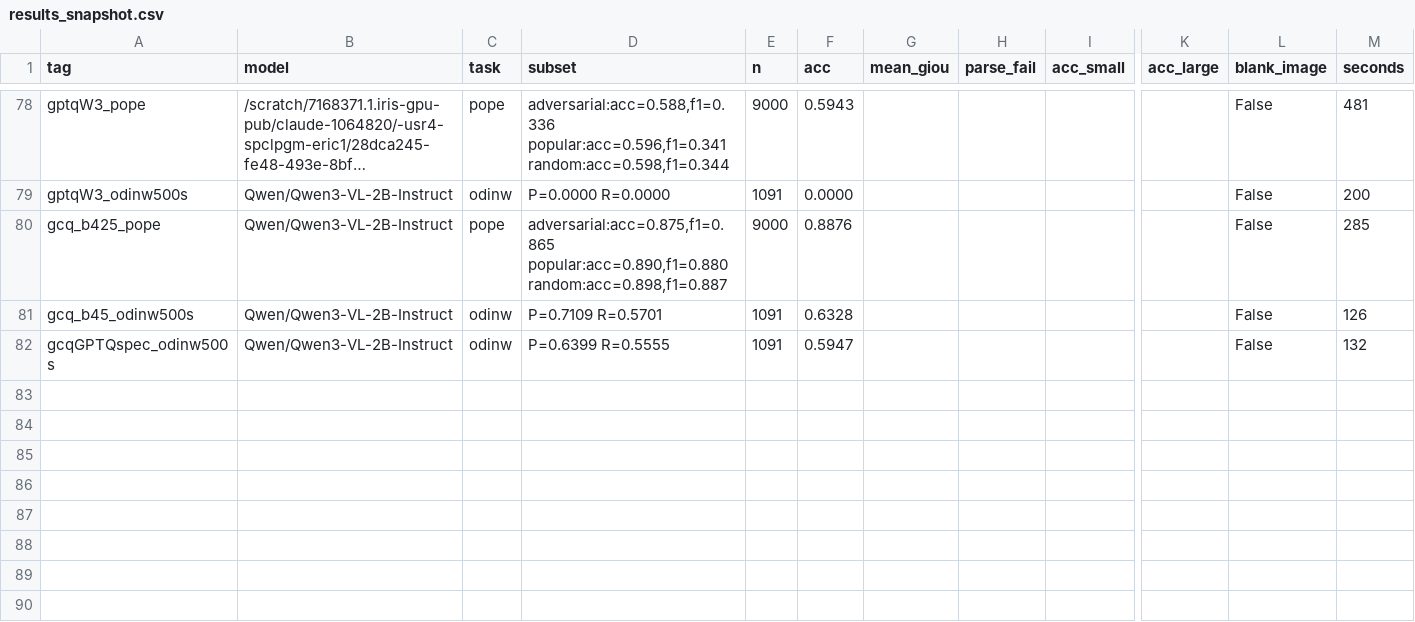
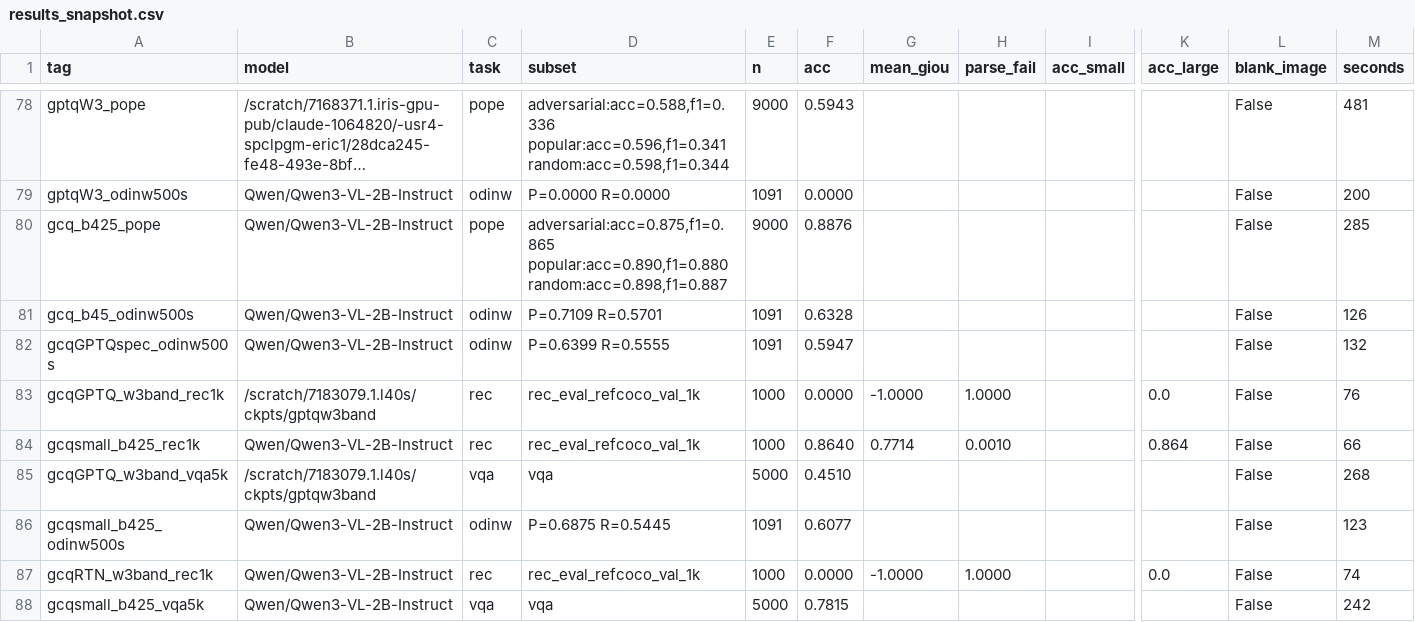
Before and after one commit to deafeaefa/amogh, a CSV file: code/subsets/results_snapshot.csv, drawn as a sheet; only a part is shown, gaps mark what is left out; long unchanged cells end in …; rows hold the shown columns only; the diff names each change by its address in the sheet, - before the commit and + after, or states it on an @@ line.

Commit message:
paper: W3 band-irreversibility finding (VQA 17.7->45.1, boxes stay 0) + small-map negative in appendix; 5pp

```diff
--- a/code/subsets/results_snapshot.csv
+++ b/code/subsets/results_snapshot.csv
+row 83: gcqGPTQ_w3band_rec1k | /scratch/7183079.1.l40s/ckpts/gptqw3band | rec | rec_eval_refcoco_val_1k | 1000 | 0.0000 | -1.0000 | 1.0000 |  | 0.0 | False | 76
+row 84: gcqsmall_b425_rec1k | Qwen/Qwen3-VL-2B-Instruct | rec | rec_eval_refcoco_val_1k | 1000 | 0.8640 | 0.7714 | 0.0010 |  | 0.864 | False | 66
+row 85: gcqGPTQ_w3band_vqa5k | /scratch/7183079.1.l40s/ckpts/gptqw3band | vqa | vqa | 5000 | 0.4510 |  |  |  |  | False | 268
+row 86: gcqsmall_b425_odinw500s | Qwen/Qwen3-VL-2B-Instruct | odinw | P=0.6875 R=0.5445 | 1091 | 0.6077 |  |  |  |  | False | 123
+row 87: gcqRTN_w3band_rec1k | Qwen/Qwen3-VL-2B-Instruct | rec | rec_eval_refcoco_val_1k | 1000 | 0.0000 | -1.0000 | 1.0000 |  | 0.0 | False | 74
+row 88: gcqsmall_b425_vqa5k | Qwen/Qwen3-VL-2B-Instruct | vqa | vqa | 5000 | 0.7815 |  |  |  |  | False | 242
```
Also changed, not shown: 1 other file.
